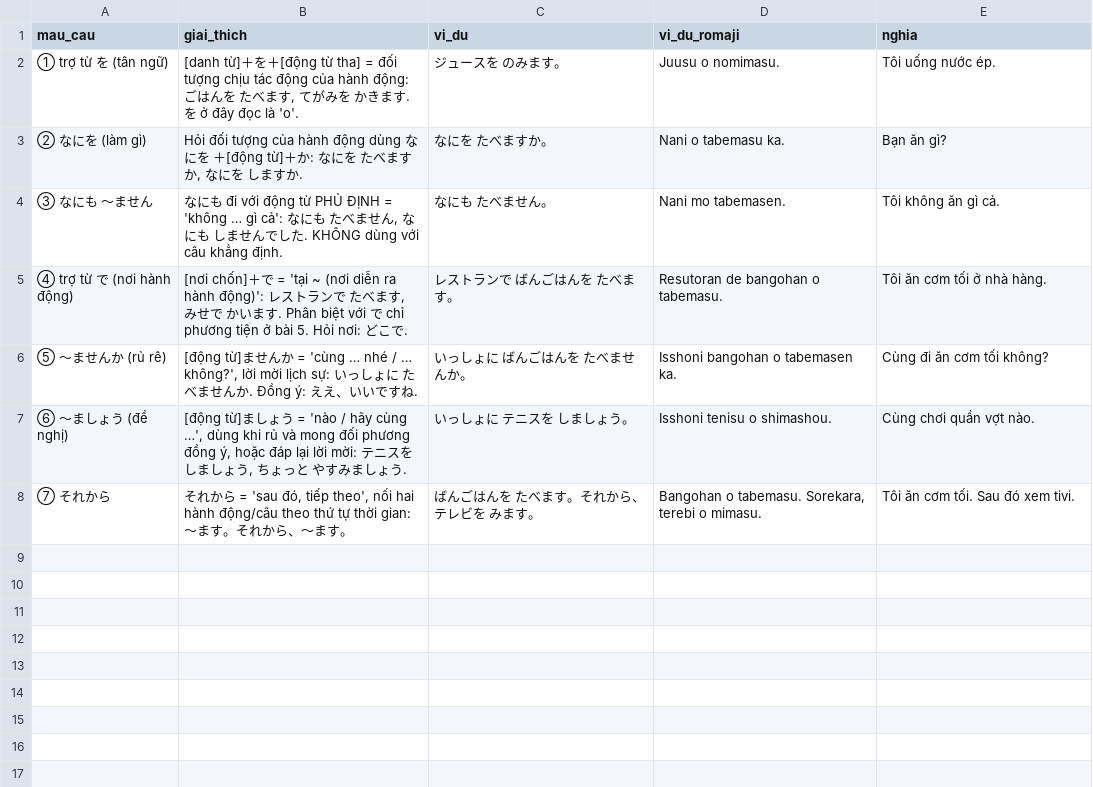
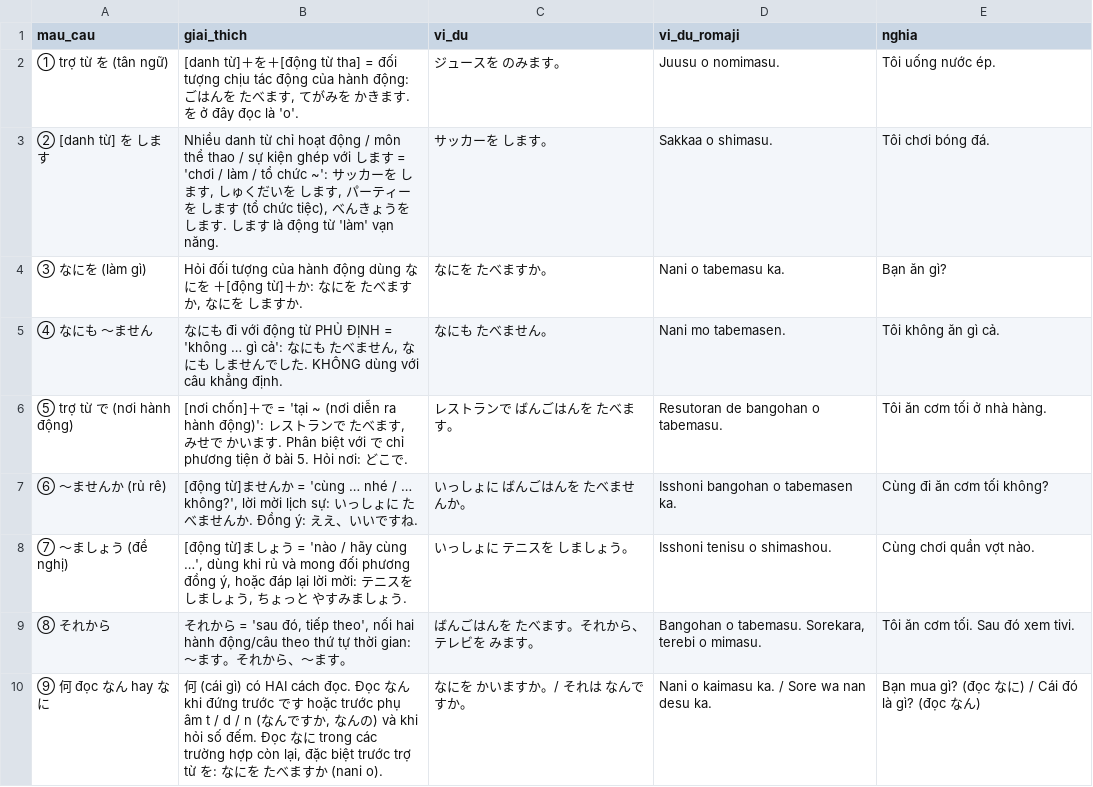
Before and after one commit to khoans/learn-japanese, a CSV file: data/lessons/csv/N5/lesson-06/grammar.csv, drawn as a sheet.

```diff
--- a/data/lessons/csv/N5/lesson-06/grammar.csv
+++ b/data/lessons/csv/N5/lesson-06/grammar.csv
@@ -2,7 +2,9 @@
 ① trợ từ を (tân ngữ),"[danh từ]＋を＋[động từ tha] = đối tượng chịu tác động của hành động: ごはんを たべます, てがみを かきます. を ở đây đọc là 'o'.",ジュースを のみます。,Juusu o nomimasu.,Tôi uống nước ép.
-② なにを (làm gì),"Hỏi đối tượng của hành động dùng なにを ＋[động từ]＋か: なにを たべますか, なにを しますか.",なにを たべますか。,Nani o tabemasu ka.,Bạn ăn gì?
-③ なにも ～ません,"なにも đi với động từ PHỦ ĐỊNH = 'không … gì cả': なにも たべません, なにも しませんでした. KHÔNG dùng với câu khẳng định.",なにも たべません。,Nani mo tabemasen.,Tôi không ăn gì cả.
-④ trợ từ で (nơi hành động),"[nơi chốn]＋で = 'tại ~ (nơi diễn ra hành động)': レストランで たべます, みせで かいます. Phân biệt với で chỉ phương tiện ở bài 5. Hỏi nơi: どこで.",レストランで ばんごはんを たべます。,Resutoran de bangohan o tabemasu.,Tôi ăn cơm tối ở nhà hàng.
-⑤ ～ませんか (rủ rê),"[động từ]ませんか = 'cùng … nhé / … không?', lời mời lịch sự: いっしょに たべませんか. Đồng ý: ええ、いいですね.",いっしょに ばんごはんを たべませんか。,Isshoni bangohan o tabemasen ka.,Cùng đi ăn cơm tối không?
-⑥ ～ましょう (đề nghị),"[động từ]ましょう = 'nào / hãy cùng …', dùng khi rủ và mong đối phương đồng ý, hoặc đáp lại lời mời: テニスを しましょう, ちょっと やすみましょう.",いっしょに テニスを しましょう。,Isshoni tenisu o shimashou.,Cùng chơi quần vợt nào.
-⑦ それから,"それから = 'sau đó, tiếp theo', nối hai hành động/câu theo thứ tự thời gian: ～ます。それから、～ます。",ばんごはんを たべます。それから、テレビを みます。,"Bangohan o tabemasu. Sorekara, terebi o mimasu.",Tôi ăn cơm tối. Sau đó xem tivi.
+② [danh từ] を します,"Nhiều danh từ chỉ hoạt động / môn thể thao / sự kiện ghép với します = 'chơi / làm / tổ chức ~': サッカーを します, しゅくだいを します, パーティーを します (tổ chức tiệc), べんきょうを します. します là động từ 'làm' vạn năng.",サッカーを します。,Sakkaa o shimasu.,Tôi chơi bóng đá.
+③ なにを (làm gì),"Hỏi đối tượng của hành động dùng なにを ＋[động từ]＋か: なにを たべますか, なにを しますか.",なにを たべますか。,Nani o tabemasu ka.,Bạn ăn gì?
+④ なにも ～ません,"なにも đi với động từ PHỦ ĐỊNH = 'không … gì cả': なにも たべません, なにも しませんでした. KHÔNG dùng với câu khẳng định.",なにも たべません。,Nani mo tabemasen.,Tôi không ăn gì cả.
+⑤ trợ từ で (nơi hành động),"[nơi chốn]＋で = 'tại ~ (nơi diễn ra hành động)': レストランで たべます, みせで かいます. Phân biệt với で chỉ phương tiện ở bài 5. Hỏi nơi: どこで.",レストランで ばんごはんを たべます。,Resutoran de bangohan o tabemasu.,Tôi ăn cơm tối ở nhà hàng.
+⑥ ～ませんか (rủ rê),"[động từ]ませんか = 'cùng … nhé / … không?', lời mời lịch sự: いっしょに たべませんか. Đồng ý: ええ、いいですね.",いっしょに ばんごはんを たべませんか。,Isshoni bangohan o tabemasen ka.,Cùng đi ăn cơm tối không?
+⑦ ～ましょう (đề nghị),"[động từ]ましょう = 'nào / hãy cùng …', dùng khi rủ và mong đối phương đồng ý, hoặc đáp lại lời mời: テニスを しましょう, ちょっと やすみましょう.",いっしょに テニスを しましょう。,Isshoni tenisu o shimashou.,Cùng chơi quần vợt nào.
+⑧ それから,"それから = 'sau đó, tiếp theo', nối hai hành động/câu theo thứ tự thời gian: ～ます。それから、～ます。",ばんごはんを たべます。それから、テレビを みます。,"Bangohan o tabemasu. Sorekara, terebi o mimasu.",Tôi ăn cơm tối. Sau đó xem tivi.
+⑨ 何 đọc なん hay なに,"何 (cái gì) có HAI cách đọc. Đọc なん khi đứng trước です hoặc trước phụ âm t / d / n (なんですか, なんの) và khi hỏi số đếm. Đọc なに trong các trường hợp còn lại, đặc biệt trước trợ từ を: なにを たべますか (nani o).",なにを かいますか。/ それは なんですか。,Nani o kaimasu ka. / Sore wa nan desu ka.,Bạn mua gì? (đọc なに) / Cái đó là gì? (đọc なん)
```
Also changed, not shown: data/lessons/csv/N5/lesson-06/sentences.csv, data/lessons/csv/N5/lesson-06/words.csv, 4 other files.
